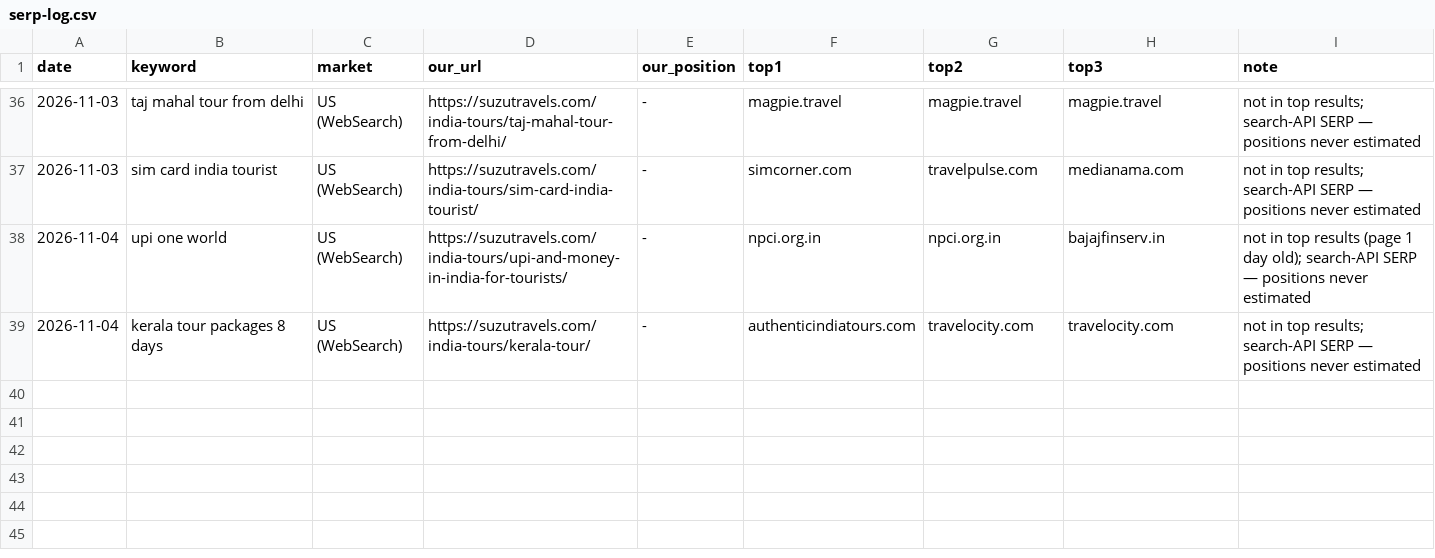
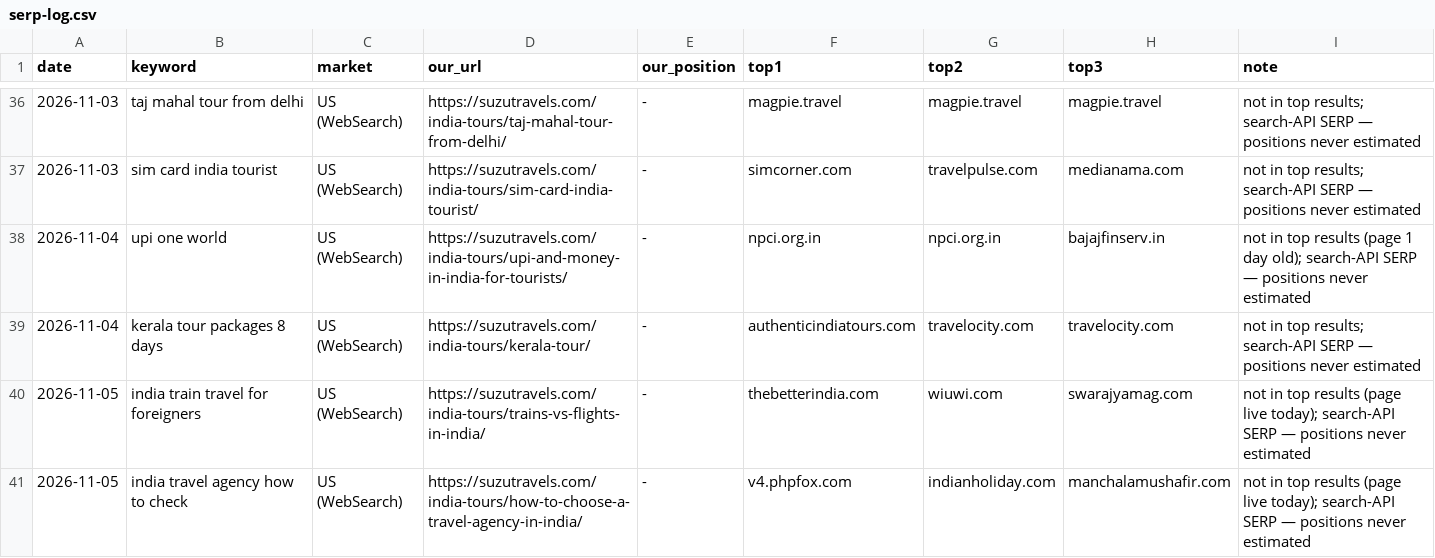
Before and after one commit to sushilg5ss/Suzu-Travels, a CSV file: inbound-kit/research/serp-log.csv, drawn as a sheet; only a part is shown, gaps mark what is left out.

```diff
--- a/inbound-kit/research/serp-log.csv
+++ b/inbound-kit/research/serp-log.csv
@@ -39 +39,3 @@ date,keyword,market,our_url,our_position,top1,top2,top3,note
 2026-11-04,kerala tour packages 8 days,US (WebSearch),https://suzutravels.com/india-tours/kerala-tour/,-,authenticindiatours.com,travelocity.com,travelocity.com,not in top results; search-API SERP — positions never estimated
+2026-11-05,india train travel for foreigners,US (WebSearch),https://suzutravels.com/india-tours/trains-vs-flights-in-india/,-,thebetterindia.com,wiuwi.com,swarajyamag.com,not in top results (page live today); search-API SERP — positions never estimated
+2026-11-05,india travel agency how to check,US (WebSearch),https://suzutravels.com/india-tours/how-to-choose-a-travel-agency-in-india/,-,v4.phpfox.com,indianholiday.com,manchalamushafir.com,not in top results (page live today); search-API SERP — positions never estimated
```
Also changed, not shown: 2 other files.
